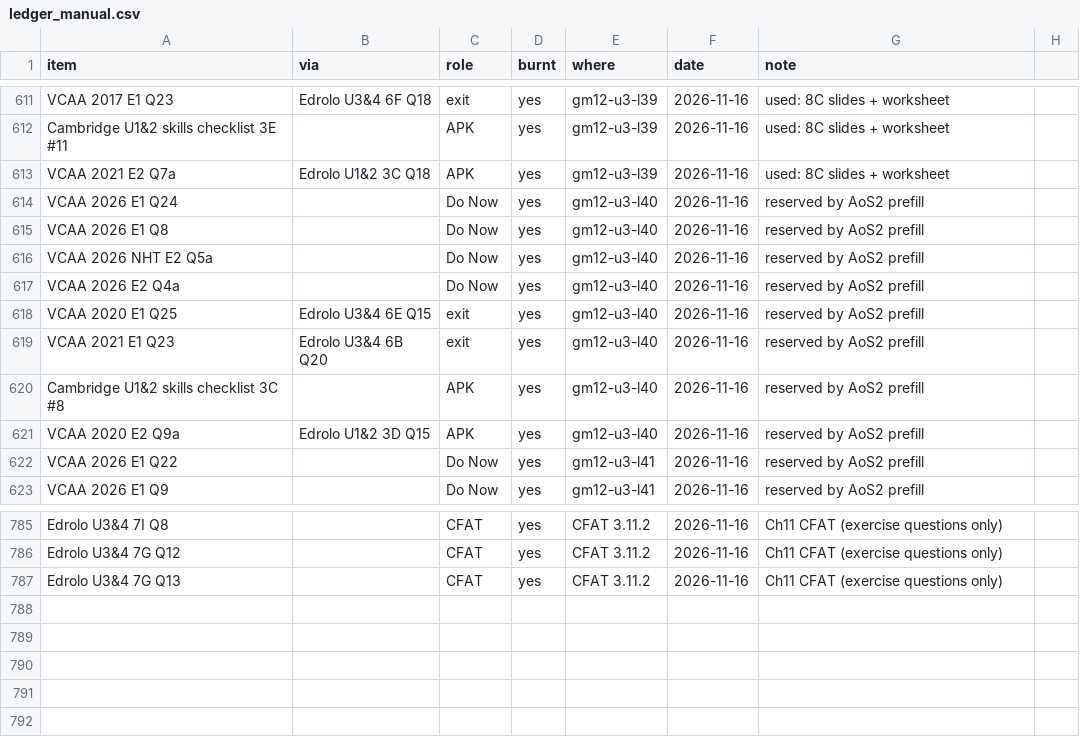
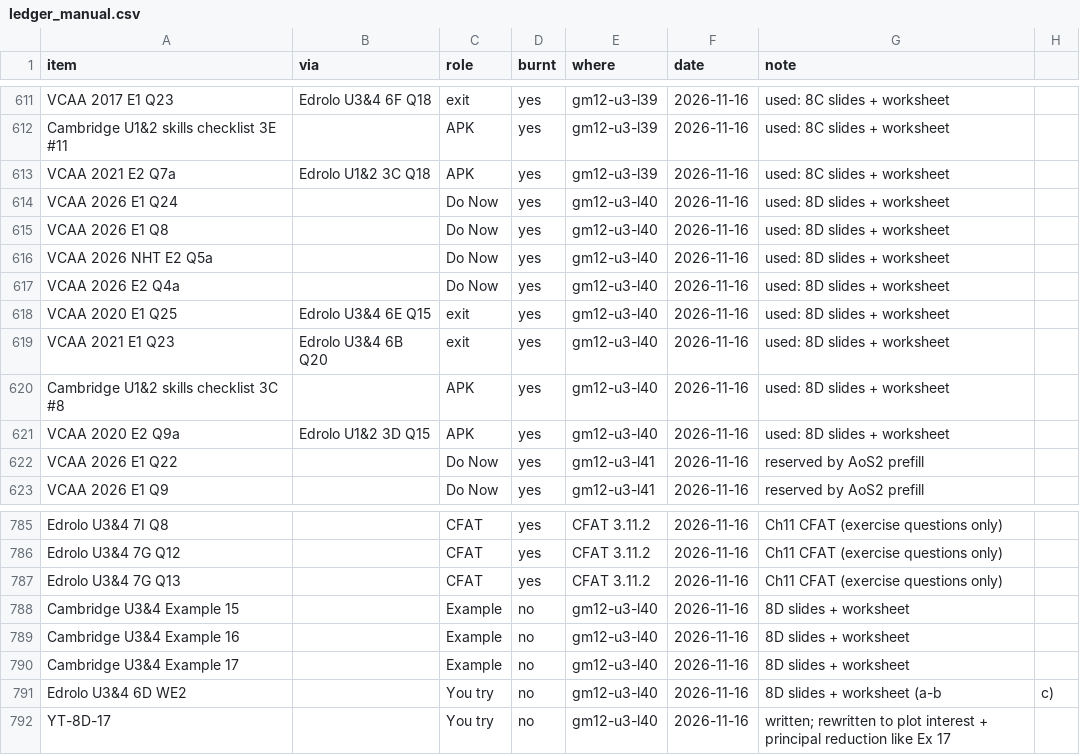
Before and after one commit to roccatalano/12MAG, a CSV file: tools/ledger_manual.csv, drawn as a sheet; only a part is shown, gaps mark what is left out.

```diff
--- a/tools/ledger_manual.csv
+++ b/tools/ledger_manual.csv
@@ -613,10 +613,10 @@ Cambridge U1&2 skills checklist 3E #11,,APK,yes,gm12-u3-l39,2026-11-16,used: 8C
 VCAA 2021 E2 Q7a,Edrolo U1&2 3C Q18,APK,yes,gm12-u3-l39,2026-11-16,used: 8C slides + worksheet
-VCAA 2026 E1 Q24,,Do Now,yes,gm12-u3-l40,2026-11-16,reserved by AoS2 prefill
-VCAA 2026 E1 Q8,,Do Now,yes,gm12-u3-l40,2026-11-16,reserved by AoS2 prefill
-VCAA 2026 NHT E2 Q5a,,Do Now,yes,gm12-u3-l40,2026-11-16,reserved by AoS2 prefill
-VCAA 2026 E2 Q4a,,Do Now,yes,gm12-u3-l40,2026-11-16,reserved by AoS2 prefill
-VCAA 2020 E1 Q25,Edrolo U3&4 6E Q15,exit,yes,gm12-u3-l40,2026-11-16,reserved by AoS2 prefill
-VCAA 2021 E1 Q23,Edrolo U3&4 6B Q20,exit,yes,gm12-u3-l40,2026-11-16,reserved by AoS2 prefill
-Cambridge U1&2 skills checklist 3C #8,,APK,yes,gm12-u3-l40,2026-11-16,reserved by AoS2 prefill
-VCAA 2020 E2 Q9a,Edrolo U1&2 3D Q15,APK,yes,gm12-u3-l40,2026-11-16,reserved by AoS2 prefill
+VCAA 2026 E1 Q24,,Do Now,yes,gm12-u3-l40,2026-11-16,used: 8D slides + worksheet
+VCAA 2026 E1 Q8,,Do Now,yes,gm12-u3-l40,2026-11-16,used: 8D slides + worksheet
+VCAA 2026 NHT E2 Q5a,,Do Now,yes,gm12-u3-l40,2026-11-16,used: 8D slides + worksheet
+VCAA 2026 E2 Q4a,,Do Now,yes,gm12-u3-l40,2026-11-16,used: 8D slides + worksheet
+VCAA 2020 E1 Q25,Edrolo U3&4 6E Q15,exit,yes,gm12-u3-l40,2026-11-16,used: 8D slides + worksheet
+VCAA 2021 E1 Q23,Edrolo U3&4 6B Q20,exit,yes,gm12-u3-l40,2026-11-16,used: 8D slides + worksheet
+Cambridge U1&2 skills checklist 3C #8,,APK,yes,gm12-u3-l40,2026-11-16,used: 8D slides + worksheet
+VCAA 2020 E2 Q9a,Edrolo U1&2 3D Q15,APK,yes,gm12-u3-l40,2026-11-16,used: 8D slides + worksheet
 VCAA 2026 E1 Q22,,Do Now,yes,gm12-u3-l41,2026-11-16,reserved by AoS2 prefill
@@ -787 +787,6 @@ Edrolo U3&4 7G Q12,,CFAT,yes,CFAT 3.11.2,2026-11-16,Ch11 CFAT (exercise question
 Edrolo U3&4 7G Q13,,CFAT,yes,CFAT 3.11.2,2026-11-16,Ch11 CFAT (exercise questions only)
+Cambridge U3&4 Example 15,,Example,no,gm12-u3-l40,2026-11-16,8D slides + worksheet
+Cambridge U3&4 Example 16,,Example,no,gm12-u3-l40,2026-11-16,8D slides + worksheet
+Cambridge U3&4 Example 17,,Example,no,gm12-u3-l40,2026-11-16,8D slides + worksheet
+Edrolo U3&4 6D WE2,,You try,no,gm12-u3-l40,2026-11-16,8D slides + worksheet (a-b, c)
+YT-8D-17,,You try,no,gm12-u3-l40,2026-11-16,written; rewritten to plot interest + principal reduction like Ex 17
```
Also changed, not shown: 14 other files.
